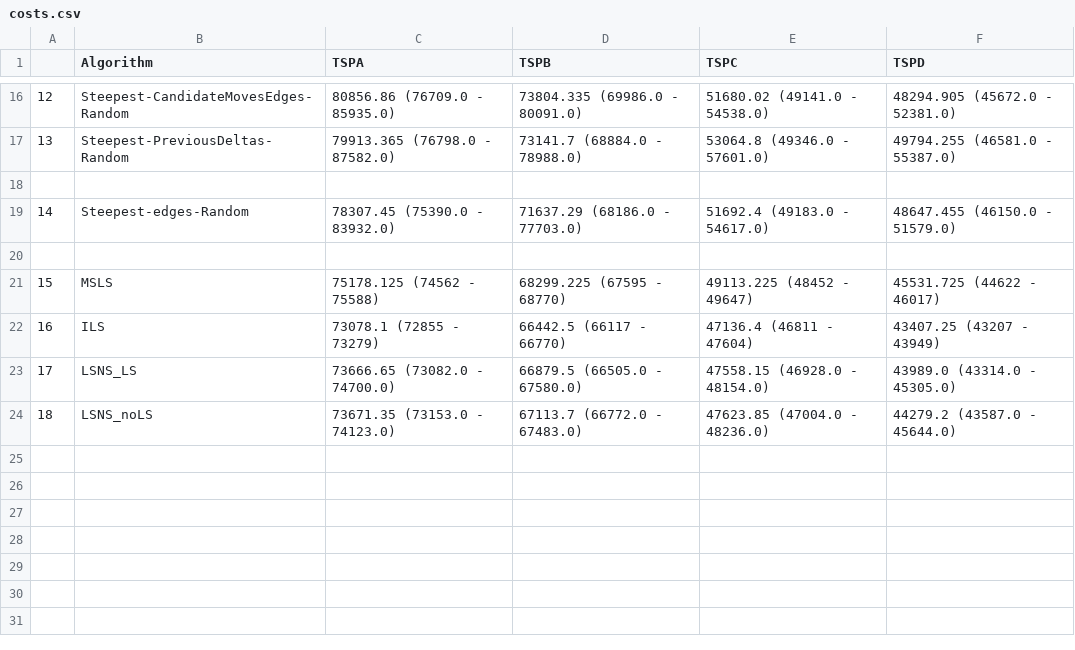
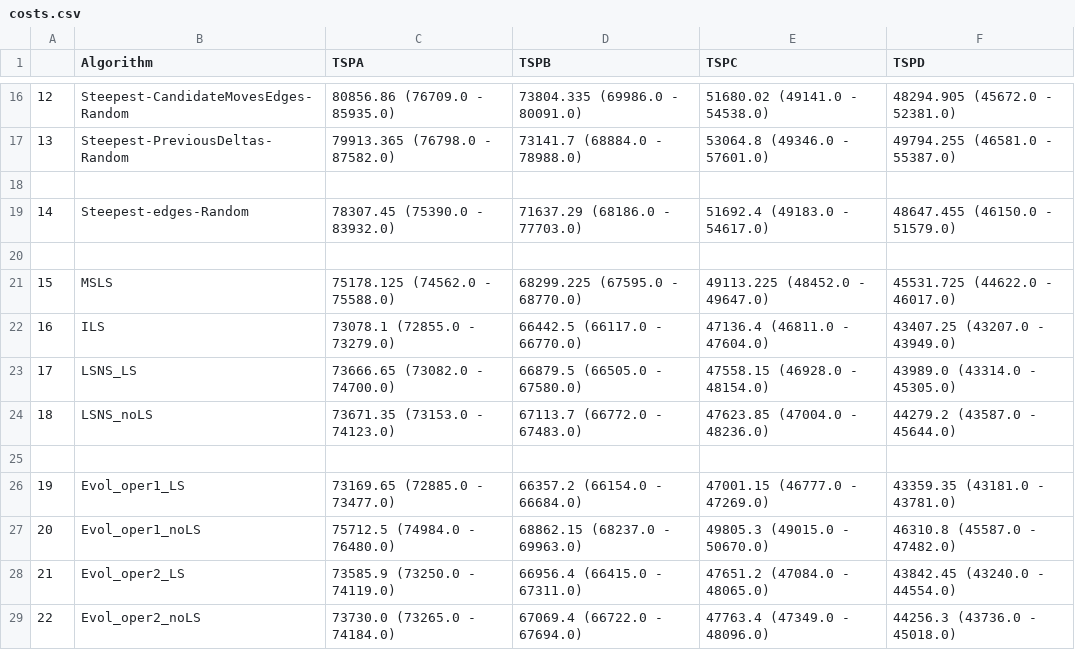
Before and after one commit to aksenyuk/evolutionary-computation, a CSV file: hybrid-evol-algo/costs.csv, drawn as a sheet; only a part is shown, gaps mark what is left out.

```diff
--- a/hybrid-evol-algo/costs.csv
+++ b/hybrid-evol-algo/costs.csv
@@ -20,5 +20,10 @@
 ,
-15,MSLS,75178.125 (74562 - 75588),68299.225 (67595 - 68770),49113.225 (48452 - 49647),45531.725 (44622 - 46017)
-16,ILS,73078.1 (72855 - 73279),66442.5 (66117 - 66770),47136.4 (46811 - 47604),43407.25 (43207 - 43949)
+15,MSLS,75178.125 (74562.0 - 75588.0),68299.225 (67595.0 - 68770.0),49113.225 (48452.0 - 49647.0),45531.725 (44622.0 - 46017.0)
+16,ILS,73078.1 (72855.0 - 73279.0),66442.5 (66117.0 - 66770.0),47136.4 (46811.0 - 47604.0),43407.25 (43207.0 - 43949.0)
 17,LSNS_LS,73666.65 (73082.0 - 74700.0),66879.5 (66505.0 - 67580.0),47558.15 (46928.0 - 48154.0),43989.0 (43314.0 - 45305.0)
 18,LSNS_noLS,73671.35 (73153.0 - 74123.0),67113.7 (66772.0 - 67483.0),47623.85 (47004.0 - 48236.0),44279.2 (43587.0 - 45644.0)
+,
+19,Evol_oper1_LS,73169.65 (72885.0 - 73477.0),66357.2 (66154.0 - 66684.0),47001.15 (46777.0 - 47269.0),43359.35 (43181.0 - 43781.0)
+20,Evol_oper1_noLS,75712.5 (74984.0 - 76480.0),68862.15 (68237.0 - 69963.0),49805.3 (49015.0 - 50670.0),46310.8 (45587.0 - 47482.0)
+21,Evol_oper2_LS,73585.9 (73250.0 - 74119.0),66956.4 (66415.0 - 67311.0),47651.2 (47084.0 - 48065.0),43842.45 (43240.0 - 44554.0)
+22,Evol_oper2_noLS,73730.0 (73265.0 - 74184.0),67069.4 (66722.0 - 67694.0),47763.4 (47349.0 - 48096.0),44256.3 (43736.0 - 45018.0)
```
Also changed, not shown: hybrid-evol-algo/iterations.csv, hybrid-evol-algo/times.csv, 8 other files.
